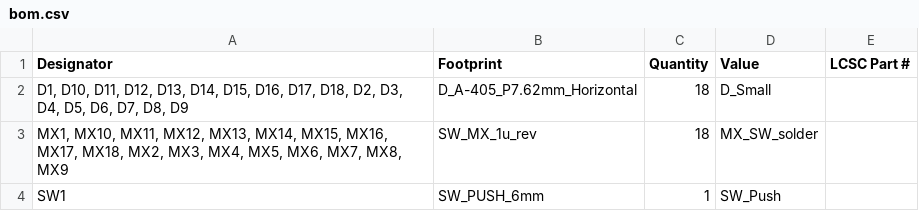
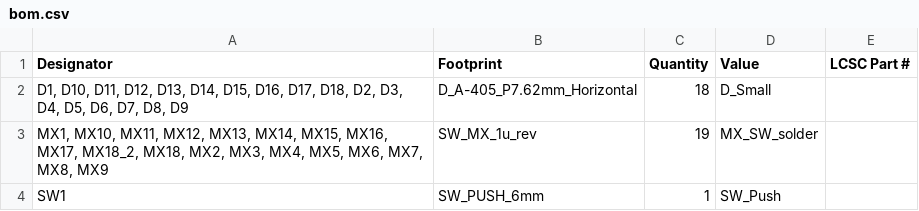
Before and after one commit to mhzkb/le-broke, a CSV file: le broke/production/bom.csv, drawn as a sheet.

```diff
--- a/le broke/production/bom.csv
+++ b/le broke/production/bom.csv
@@ -2,3 +2,3 @@
 "D1, D10, D11, D12, D13, D14, D15, D16, D17, D18, D2, D3, D4, D5, D6, D7, D8, D9",D_A-405_P7.62mm_Horizontal,18,D_Small,
-"MX1, MX10, MX11, MX12, MX13, MX14, MX15, MX16, MX17, MX18, MX2, MX3, MX4, MX5, MX6, MX7, MX8, MX9",SW_MX_1u_rev,18,MX_SW_solder,
+"MX1, MX10, MX11, MX12, MX13, MX14, MX15, MX16, MX17, MX18_2, MX18, MX2, MX3, MX4, MX5, MX6, MX7, MX8, MX9",SW_MX_1u_rev,19,MX_SW_solder,
 SW1,SW_PUSH_6mm,1,SW_Push,
```
Also changed, not shown: le broke/production/designators.csv, le broke/production/positions.csv, 12 other files.
